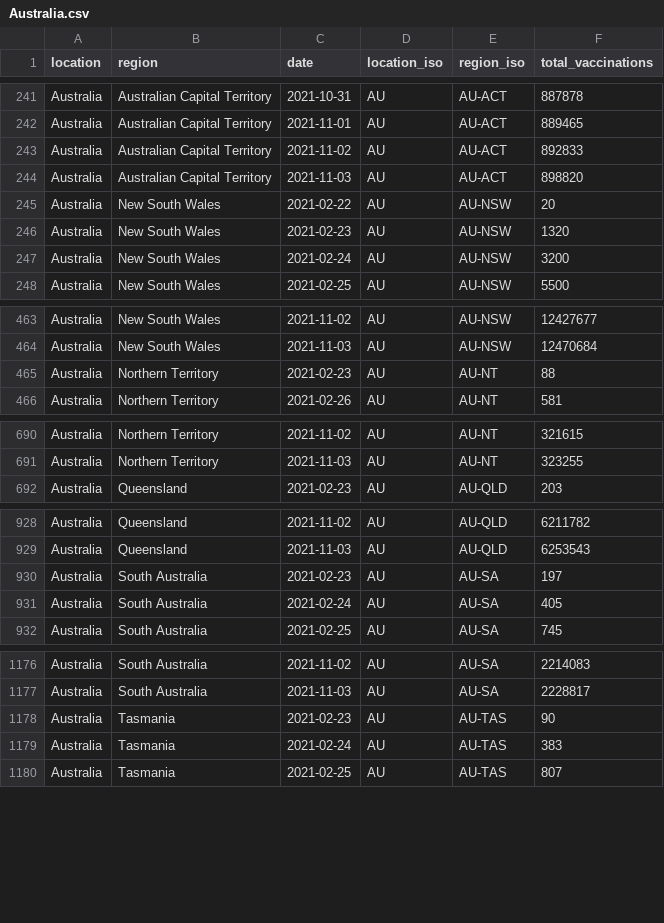
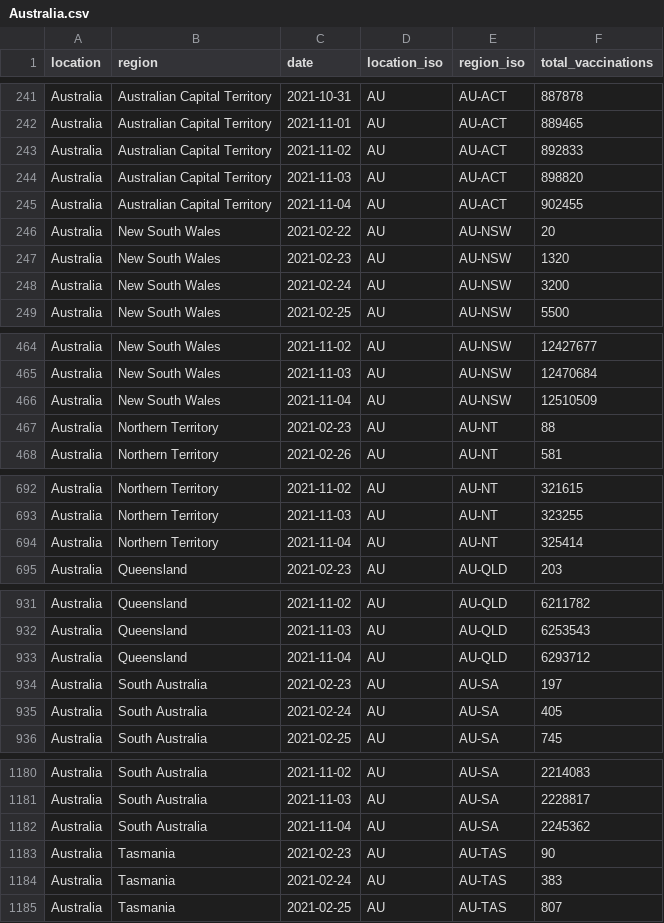
Before and after one commit to sociepy/covid19-vaccination-subnational, a CSV file: data/countries/Australia.csv, drawn as a sheet; only a part is shown, gaps mark what is left out; the diff covers the shown part only; the diff names each change by its address in the sheet, - before the commit and + after, or states it on an @@ line.

```diff
--- a/data/countries/Australia.csv
+++ b/data/countries/Australia.csv
+row 245: Australia | Australian Capital Territory | 2021-11-04 | AU | AU-ACT | 902455
+row 466: Australia | New South Wales | 2021-11-04 | AU | AU-NSW | 12510509
+row 694: Australia | Northern Territory | 2021-11-04 | AU | AU-NT | 325414
+row 933: Australia | Queensland | 2021-11-04 | AU | AU-QLD | 6293712
+row 1182: Australia | South Australia | 2021-11-04 | AU | AU-SA | 2245362
```
Also changed, not shown: 3 added rows elsewhere in this file, data/countries/Brazil.csv, data/countries/Canada.csv, 12 other files.
